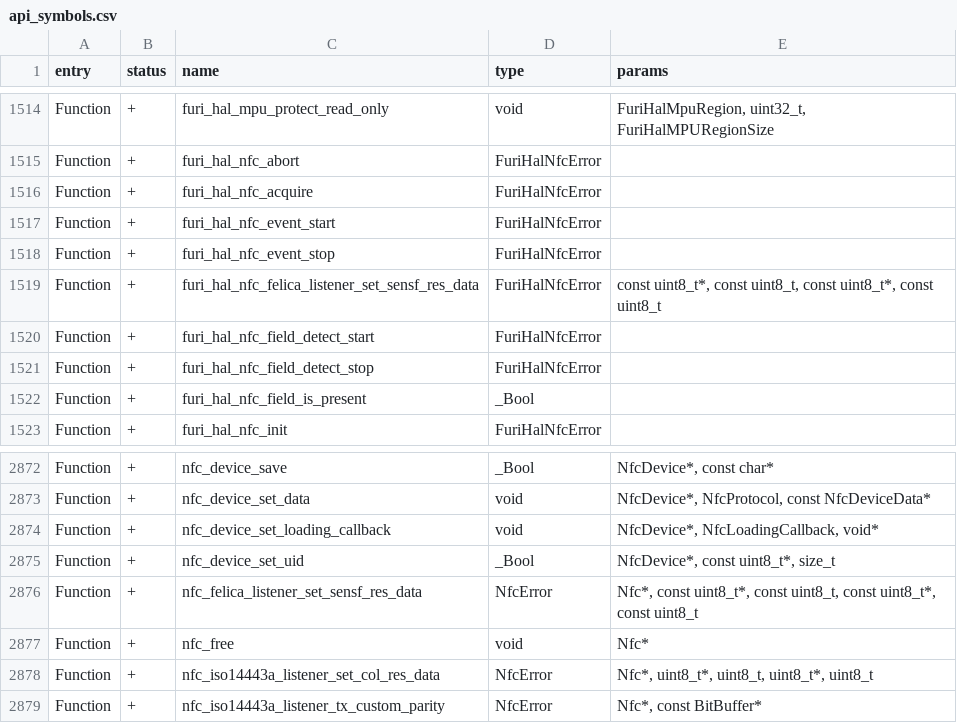
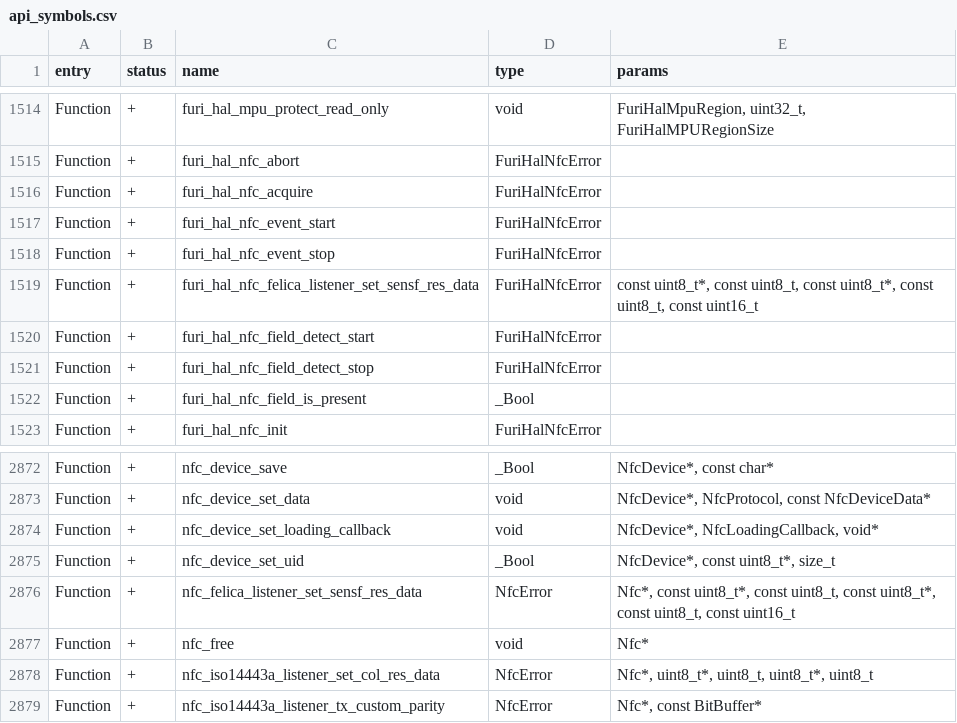
Before and after one commit to xchwarze/flipperzero-firmware-wPlugins, a CSV file: targets/f7/api_symbols.csv, drawn as a sheet; only a part is shown, gaps mark what is left out.

```diff
--- a/targets/f7/api_symbols.csv
+++ b/targets/f7/api_symbols.csv
@@ -1518,3 +1518,3 @@ Function,+,furi_hal_nfc_event_start,FuriHalNfcError,
 Function,+,furi_hal_nfc_event_stop,FuriHalNfcError,
-Function,+,furi_hal_nfc_felica_listener_set_sensf_res_data,FuriHalNfcError,"const uint8_t*, const uint8_t, const uint8_t*, const uint8_t"
+Function,+,furi_hal_nfc_felica_listener_set_sensf_res_data,FuriHalNfcError,"const uint8_t*, const uint8_t, const uint8_t*, const uint8_t, const uint16_t"
 Function,+,furi_hal_nfc_field_detect_start,FuriHalNfcError,
@@ -2875,3 +2875,3 @@ Function,+,nfc_device_set_loading_callback,void,"NfcDevice*, NfcLoadingCallback,
 Function,+,nfc_device_set_uid,_Bool,"NfcDevice*, const uint8_t*, size_t"
-Function,+,nfc_felica_listener_set_sensf_res_data,NfcError,"Nfc*, const uint8_t*, const uint8_t, const uint8_t*, const uint8_t"
+Function,+,nfc_felica_listener_set_sensf_res_data,NfcError,"Nfc*, const uint8_t*, const uint8_t, const uint8_t*, const uint8_t, const uint16_t"
 Function,+,nfc_free,void,Nfc*
```
Also changed, not shown: 7 other files.
